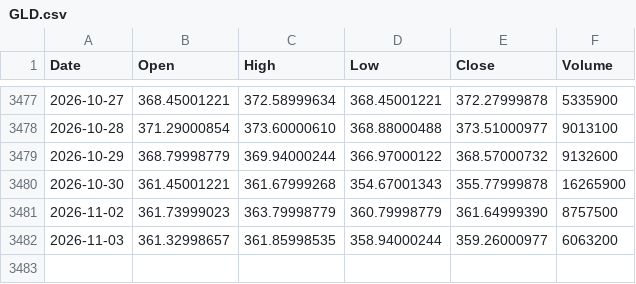
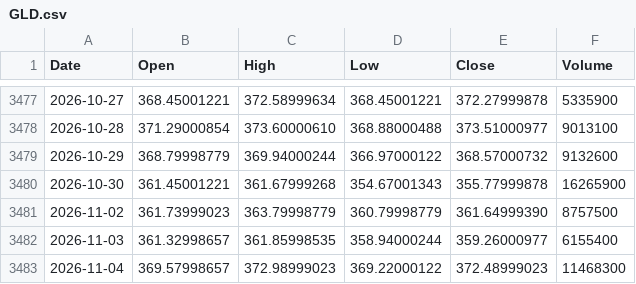
Before and after one commit to PJZoio/Dashboard-de-an-lise-t-cnica-e-gest-o-de-carteira, a CSV file: data/GLD.csv, drawn as a sheet; only a part is shown, gaps mark what is left out.

```diff
--- a/data/GLD.csv
+++ b/data/GLD.csv
@@ -3481,2 +3481,3 @@ Date,Open,High,Low,Close,Volume
 2026-11-02,361.73999023,363.79998779,360.79998779,361.64999390,8757500
-2026-11-03,361.32998657,361.85998535,358.94000244,359.26000977,6063200
+2026-11-03,361.32998657,361.85998535,358.94000244,359.26000977,6155400
+2026-11-04,369.57998657,372.98999023,369.22000122,372.48999023,11468300
```
Also changed, not shown: data/EWY.csv, data/IWM.csv, 38 other files.
